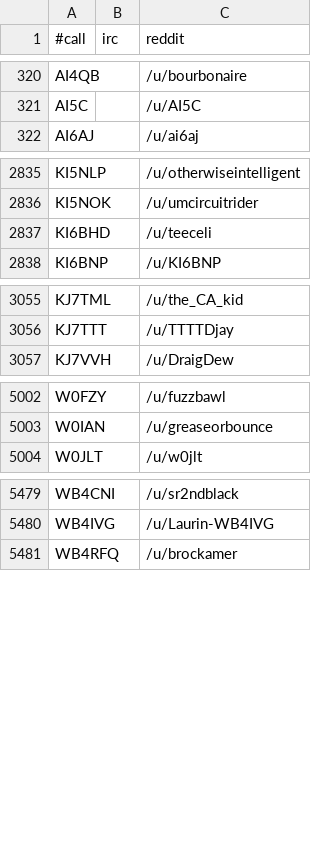
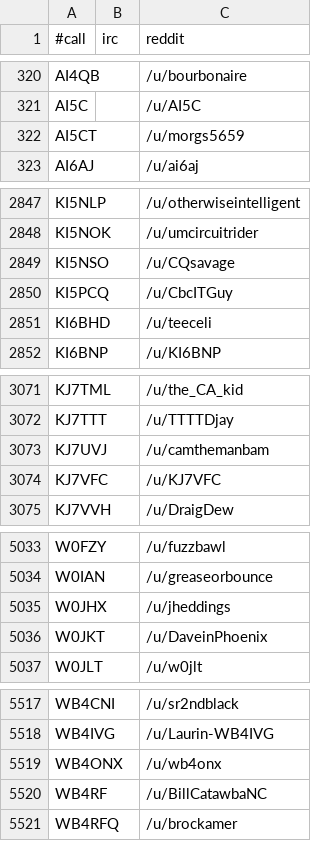
Before and after one commit to molo1134/qrmbot, a CSV file: lib/nicks.csv, drawn as a sheet; only a part is shown, gaps mark what is left out; the diff covers the shown part only.

Commit message:
scrape; remove old call K1MAZ

```diff
--- a/lib/nicks.csv
+++ b/lib/nicks.csv
@@ -321,2 +321,3 @@ AI4QB,,/u/bourbonaire
 AI5C,,/u/AI5C
+AI5CT,,/u/morgs5659
 AI6AJ,,/u/ai6aj
@@ -2836,2 +2848,4 @@ KI5NLP,,/u/otherwiseintelligent
 KI5NOK,,/u/umcircuitrider
+KI5NSO,,/u/CQsavage
+KI5PCQ,,/u/CbcITGuy
 KI6BHD,,/u/teeceli
@@ -3056,2 +3072,4 @@ KJ7TML,,/u/the_CA_kid
 KJ7TTT,,/u/TTTTDjay
+KJ7UVJ,,/u/camthemanbam
+KJ7VFC,,/u/KJ7VFC
 KJ7VVH,,/u/DraigDew
@@ -5003,2 +5034,4 @@ W0FZY,,/u/fuzzbawl
 W0IAN,,/u/greaseorbounce
+W0JHX,,/u/jheddings
+W0JKT,,/u/DaveinPhoenix
 W0JLT,,/u/w0jlt
@@ -5480,2 +5518,4 @@ WB4CNI,,/u/sr2ndblack
 WB4IVG,,/u/Laurin-WB4IVG
+WB4ONX,,/u/wb4onx
+WB4RF,,/u/BillCatawbaNC
 WB4RFQ,,/u/brockamer
```
Also changed, not shown: 36 added rows and 1 removed row elsewhere in this file.
